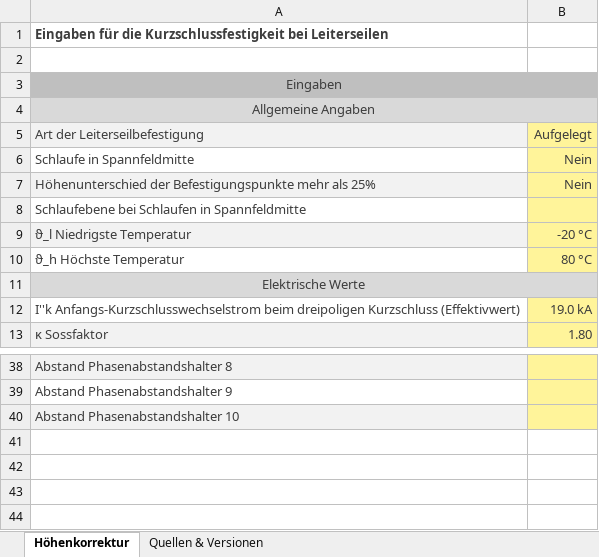
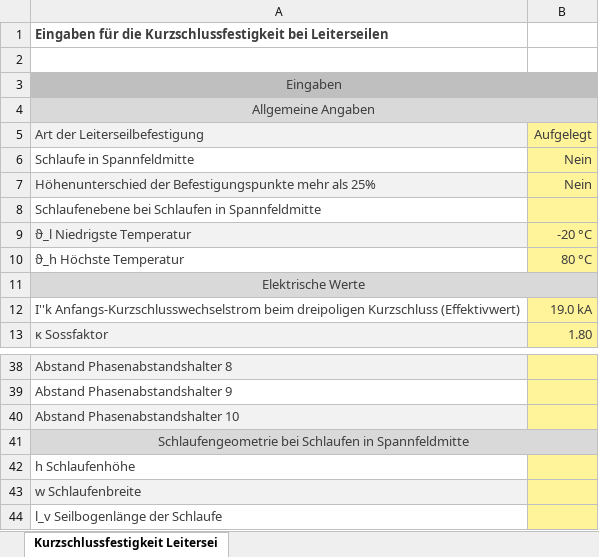
Before and after one commit to Kalandoros/Kurzschlussfestigkeit, an Excel workbook: examples/IEC_60865-2_Beispiel_7.xlsx, sheet Kurzschlussfestigkeit Leitersei, drawn as a sheet; only a part is shown, gaps mark what is left out; values as stored, in another font and other column widths than the file's, no borders; the diff names each change by its address in the sheet, - before the commit and + after, or states it on an @@ line.

```diff
--- a/examples/IEC_60865-2_Beispiel_7.xlsx (sheet Kurzschlussfestigkeit Leitersei)
+++ b/examples/IEC_60865-2_Beispiel_7.xlsx (sheet Kurzschlussfestigkeit Leitersei)
-sheet tab: Höhenkorrektur
+sheet tab: Kurzschlussfestigkeit Leitersei
-sheet tab: Quellen & Versionen
-A8: Schlaufebene bei Schlaufen in Spannfeldmitte
+A8: Schlaufenebene bei Schlaufen in Spannfeldmitte
+row 41: Schlaufengeometrie bei Schlaufen in Spannfeldmitte
+row 42: h Schlaufenhöhe
+row 43: w Schlaufenbreite
+row 44: l_v Seilbogenlänge der Schlaufe
```
Also changed, not shown: examples/IEC_60865-2_Beispiel_8a.xlsx, examples/IEC_60865-2_Beispiel_8b.xlsx, 14 other files.
